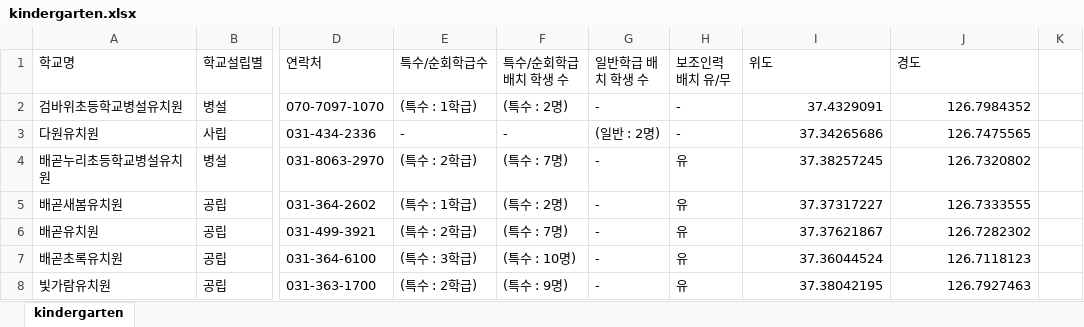
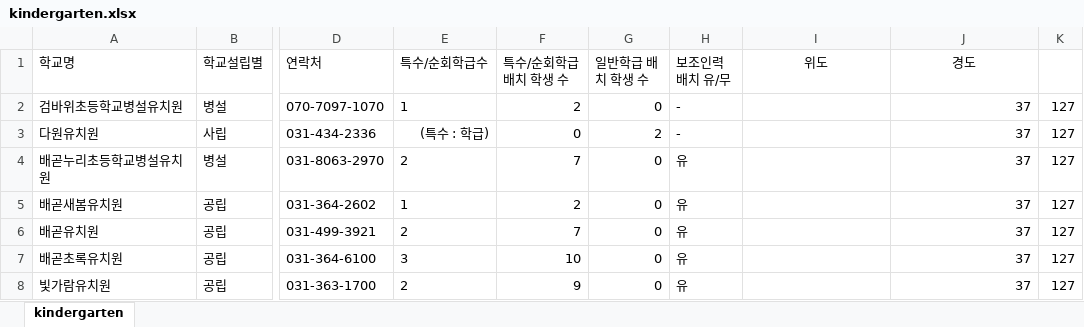
Before and after one commit to shiheungEC/shiheungec.github.io, an Excel workbook: data/kindergarten.xlsx, sheet kindergarten, drawn as a sheet; only a part is shown, gaps mark what is left out; values as stored, in another font and other column widths than the file's, no borders; the diff covers the shown part only; the diff names each change by its address in the sheet, - before the commit and + after, or states it on an @@ line.

```diff
--- a/data/kindergarten.xlsx (sheet kindergarten)
+++ b/data/kindergarten.xlsx (sheet kindergarten)
-I1:J1 alignment: left
+I1:J1 alignment: center
-E2 (특수/순회학급수): (특수 : 1학급)
+E2 (특수/순회학급수): 1
-F2 (특수/순회학급 배치 학생 수): (특수 : 2명)
+F2 (특수/순회학급 배치 학생 수): 2
-G2 (일반학급 배치 학생 수): -
+G2 (일반학급 배치 학생 수): 0
-I2 (위도): 37.4329091
+I2 (위도): (empty)
-J2 (경도): 126.7984352
+J2 (경도): 37
-K2:K8: (empty)
+K2:K8: 127
-E3 (특수/순회학급수): -
+E3 (특수/순회학급수): (특수 : 학급)
-F3 (특수/순회학급 배치 학생 수): -
+F3 (특수/순회학급 배치 학생 수): 0
-G3 (일반학급 배치 학생 수): (일반 : 2명)
+G3 (일반학급 배치 학생 수): 2
-I3 (위도): 37.34265686
+I3 (위도): (empty)
-J3 (경도): 126.7475565
+J3 (경도): 37
-E4 (특수/순회학급수): (특수 : 2학급)
+E4 (특수/순회학급수): 2
-F4 (특수/순회학급 배치 학생 수): (특수 : 7명)
+F4 (특수/순회학급 배치 학생 수): 7
-G4:G8 (일반학급 배치 학생 수): -
+G4:G8 (일반학급 배치 학생 수): 0
-I4 (위도): 37.38257245
+I4 (위도): (empty)
-J4 (경도): 126.7320802
+J4 (경도): 37
-E5 (특수/순회학급수): (특수 : 1학급)
+E5 (특수/순회학급수): 1
-F5 (특수/순회학급 배치 학생 수): (특수 : 2명)
+F5 (특수/순회학급 배치 학생 수): 2
-I5 (위도): 37.37317227
+I5 (위도): (empty)
-J5 (경도): 126.7333555
+J5 (경도): 37
-E6 (특수/순회학급수): (특수 : 2학급)
+E6 (특수/순회학급수): 2
-F6 (특수/순회학급 배치 학생 수): (특수 : 7명)
+F6 (특수/순회학급 배치 학생 수): 7
-I6 (위도): 37.37621867
+I6 (위도): (empty)
-J6 (경도): 126.7282302
+J6 (경도): 37
-E7 (특수/순회학급수): (특수 : 3학급)
+E7 (특수/순회학급수): 3
-F7 (특수/순회학급 배치 학생 수): (특수 : 10명)
+F7 (특수/순회학급 배치 학생 수): 10
-I7 (위도): 37.36044524
+I7 (위도): (empty)
-J7 (경도): 126.7118123
+J7 (경도): 37
-E8 (특수/순회학급수): (특수 : 2학급)
+E8 (특수/순회학급수): 2
-F8 (특수/순회학급 배치 학생 수): (특수 : 9명)
+F8 (특수/순회학급 배치 학생 수): 9
-I8 (위도): 37.38042195
+I8 (위도): (empty)
-J8 (경도): 126.7927463
+J8 (경도): 37
```
Also changed, not shown: 1 added row, 1 removed row and 90 edited cells elsewhere in this sheet, data/elementary.xlsx, data/high.xlsx, 12 other files.
